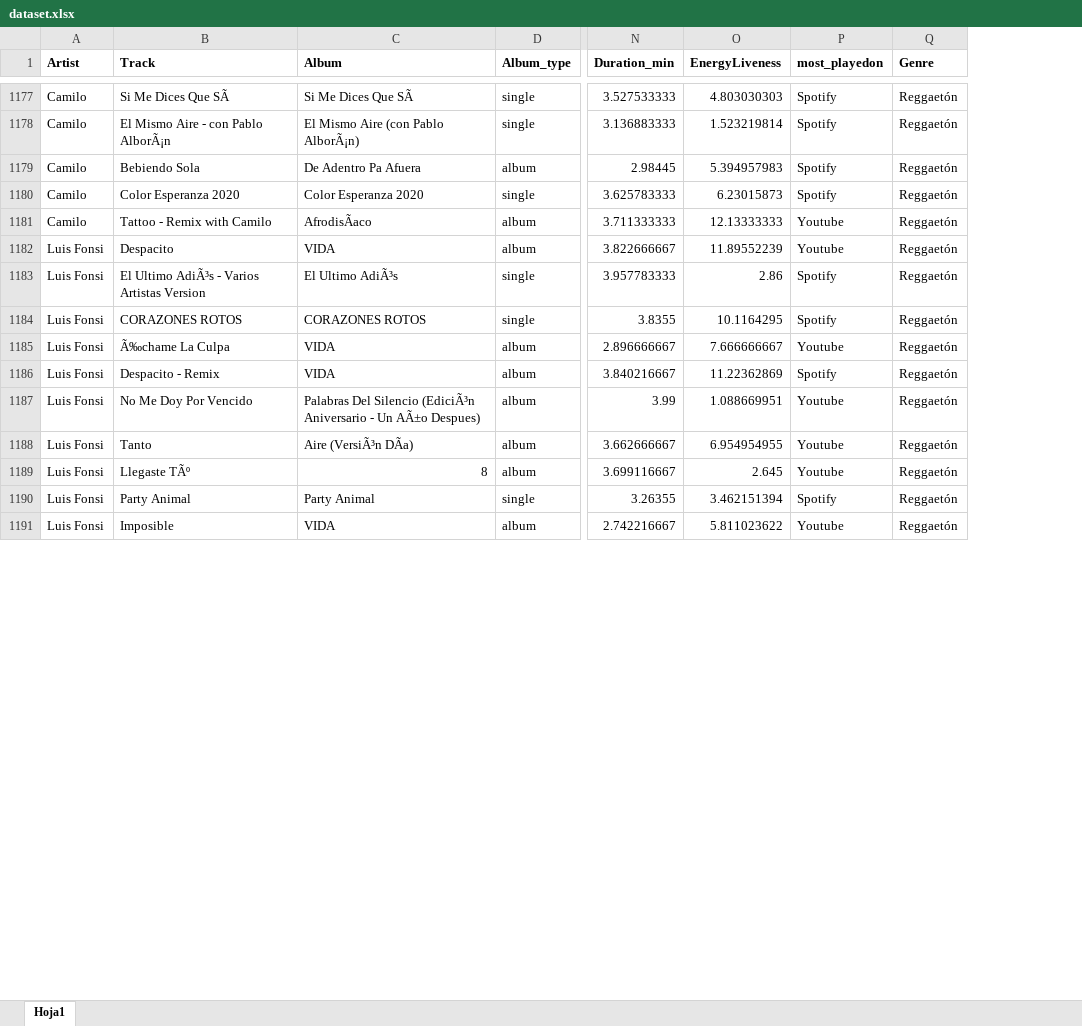
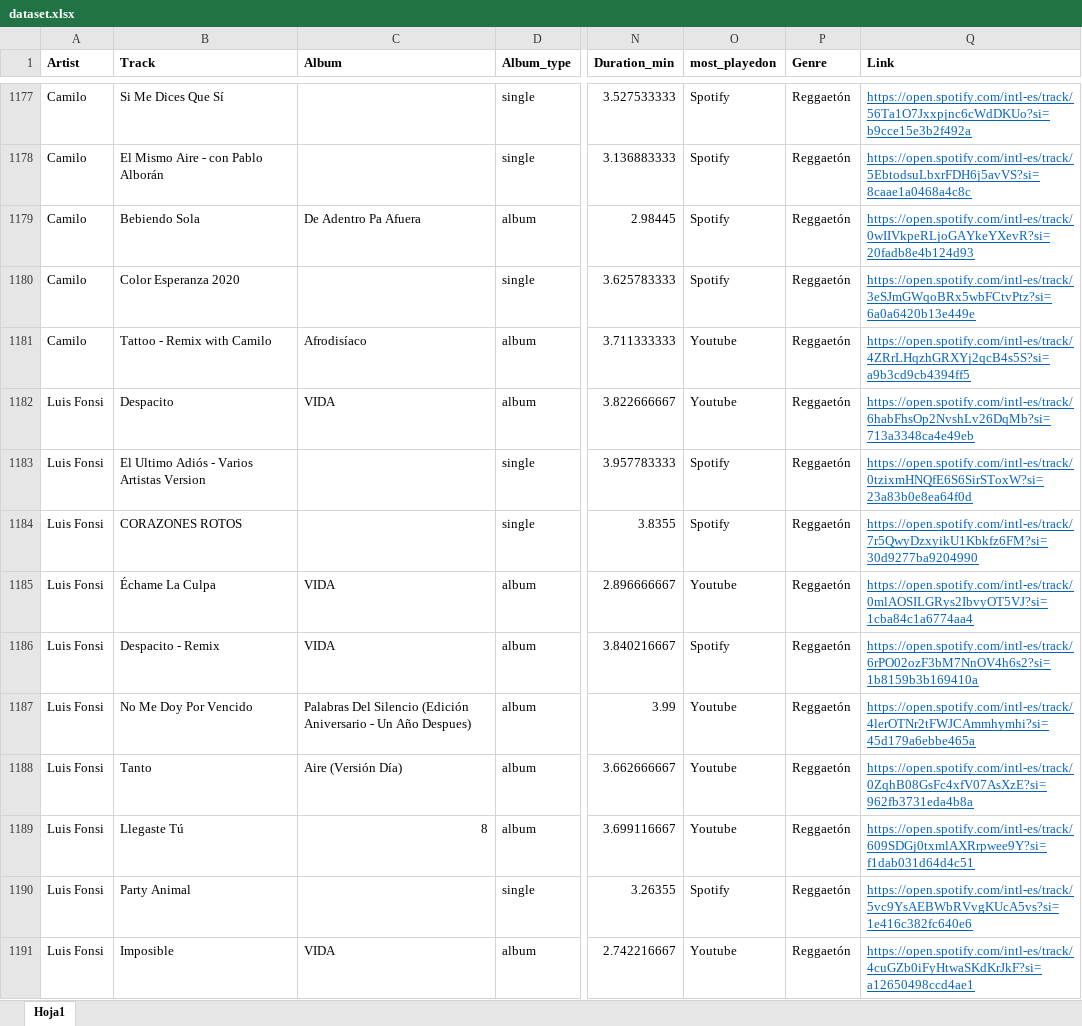
Before and after one commit to Santiago-MunozC/Santiago-Mu-oz-UCR, an Excel workbook: dataset.xlsx, sheet Hoja1, drawn as a sheet; only a part is shown, gaps mark what is left out; values as stored, in another font and other column widths than the file's, no borders; removed rows and columns are numbered as before the commit, all else as after; the diff covers the shown part only; the diff names each change by its address in the sheet, - before the commit and + after, or states it on an @@ line.

```diff
--- a/dataset.xlsx (sheet Hoja1)
+++ b/dataset.xlsx (sheet Hoja1)
-column O (EnergyLiveness), rows 1177-1191: 4.803030303 | 1.523219814 | 5.394957983 | 6.23015873 | 12.13333333 | 11.89552239 | 2.86 | 10.1164295 | 7.666666667 | 11.22362869 | 1.088669951 | 6.954954955 | 2.645 | 3.462151394 | 5.811023622
+column Q (Link), rows 1177-1191: https://open.spotify.com/intl-es/track/56Ta1O7Jxxpjnc6cWdDKUo?si=b9cce15e3b2f492a | https://open.spotify.com/intl-es/track/5EbtodsuLbxrFDH6j5avVS?si=8caae1a0468a4c8c | https://open.spotify.com/intl-es/track/0wIIVkpeRLjoGAYkeYXevR?si=20fadb8e4b124d93 | https://open.spotify.com/intl-es/track/3eSJmGWqoBRx5wbFCtvPtz?si=6a0a6420b13e449e | https://open.spotify.com/intl-es/track/4ZRrLHqzhGRXYj2qcB4s5S?si=a9b3cd9cb4394ff5 | https://open.spotify.com/intl-es/track/6habFhsOp2NvshLv26DqMb?si=713a3348ca4e49eb | https://open.spotify.com/intl-es/track/0tzixmHNQfE6S6SirSToxW?si=23a83b0e8ea64f0d | https://open.spotify.com/intl-es/track/7r5QwyDzxyikU1Kbkfz6FM?si=30d9277ba9204990 | https://open.spotify.com/intl-es/track/0mlAOSILGRys2IbvyOT5VJ?si=1cba84c1a6774aa4 | https://open.spotify.com/intl-es/track/6rPO02ozF3bM7NnOV4h6s2?si=1b8159b3b169410a | https://open.spotify.com/intl-es/track/4lerOTNr2tFWJCAmmhymhi?si=45d179a6ebbe465a | https://open.spotify.com/intl-es/track/0ZqhB08GsFc4xfV07AsXzE?si=962fb3731eda4b8a | https://open.spotify.com/intl-es/track/609SDGj0txmlAXRrpwee9Y?si=f1dab031d64d4c51 | https://open.spotify.com/intl-es/track/5vc9YsAEBWbRVvgKUcA5vs?si=1e416c382fc640e6 | https://open.spotify.com/intl-es/track/4cuGZb0iFyHtwaSKdKrJkF?si=a12650498ccd4ae1
-B1177 (Track): Si Me Dices Que SÃ
+B1177 (Track): Si Me Dices Que Sí
-C1177 (Album): Si Me Dices Que SÃ
+C1177 (Album): (empty)
-B1178 (Track): El Mismo Aire - con Pablo AlborÃ¡n
+B1178 (Track): El Mismo Aire - con Pablo Alborán
-C1178 (Album): El Mismo Aire (con Pablo AlborÃ¡n)
+C1178 (Album): (empty)
-C1180 (Album): Color Esperanza 2020
+C1180 (Album): (empty)
-C1181 (Album): AfrodisÃaco
+C1181 (Album): Afrodisíaco
-B1183 (Track): El Ultimo AdiÃ³s - Varios Artistas Version
+B1183 (Track): El Ultimo Adiós - Varios Artistas Version
-C1183 (Album): El Ultimo AdiÃ³s
+C1183 (Album): (empty)
-C1184 (Album): CORAZONES ROTOS
+C1184 (Album): (empty)
-B1185 (Track): Ã‰chame La Culpa
+B1185 (Track): Échame La Culpa
-C1187 (Album): …Del Silencio (EdiciÃ³n Aniversario - Un AÃ±o Despues)
+C1187 (Album): …Del Silencio (Edición Aniversario - Un Año Despues)
-C1188 (Album): Aire (VersiÃ³n DÃa)
+C1188 (Album): Aire (Versión Día)
-B1189 (Track): Llegaste TÃº
+B1189 (Track): Llegaste Tú
-C1190 (Album): Party Animal
+C1190 (Album): (empty)
```
Also changed, not shown: 431 edited cells elsewhere in this sheet.
